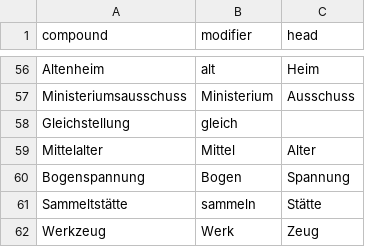
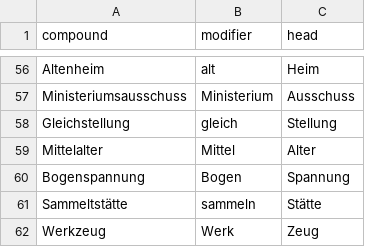
Before and after one commit to FelberMartin/kompositum, a CSV file: data/reported/report_accepted.csv, drawn as a sheet; only a part is shown, gaps mark what is left out; the diff covers the shown part only.

```diff
--- a/data/reported/report_accepted.csv
+++ b/data/reported/report_accepted.csv
@@ -57,3 +57,3 @@ Altenheim,alt,Heim
 Ministeriumsausschuss,Ministerium,Ausschuss
-Gleichstellung,gleich
+Gleichstellung,gleich,Stellung
 Mittelalter,Mittel,Alter
```
Also changed, not shown: 37 added rows elsewhere in this file, data/reported/all_reported.csv, 3 other files.
